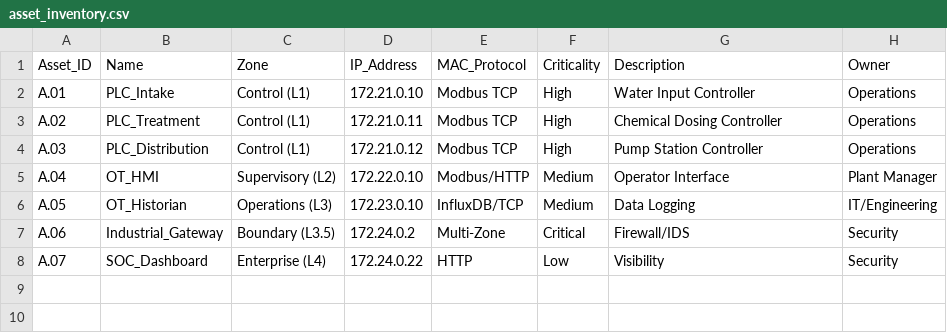
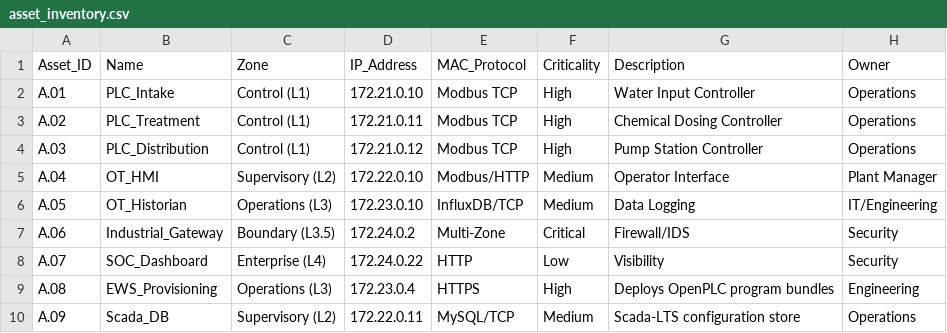
Before and after one commit to LiamCarPer/OT-Security-Lab, a CSV file: governance/asset_inventory.csv, drawn as a sheet.

```diff
--- a/governance/asset_inventory.csv
+++ b/governance/asset_inventory.csv
@@ -8 +8,3 @@ A.06,Industrial_Gateway,Boundary (L3.5),172.24.0.2,Multi-Zone,Critical,Firewall/
 A.07,SOC_Dashboard,Enterprise (L4),172.24.0.22,HTTP,Low,Visibility,Security
+A.08,EWS_Provisioning,Operations (L3),172.23.0.4,HTTPS,High,Deploys OpenPLC program bundles,Engineering
+A.09,Scada_DB,Supervisory (L2),172.22.0.11,MySQL/TCP,Medium,Scada-LTS configuration store,Operations
```
Also changed, not shown: asset-inventory/assets.csv, governance/risk_register.csv, 32 other files.
